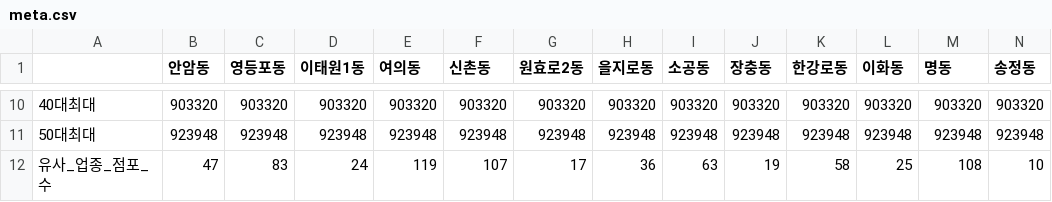
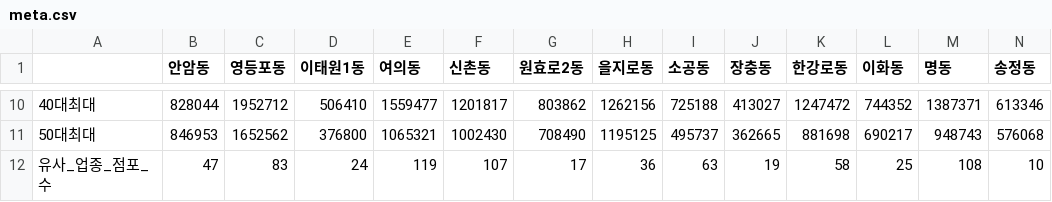
Before and after one commit to nnmmnn15/Convenience-store-sales-forecast, a CSV file: python/data/ai_models/meta.csv, drawn as a sheet; only a part is shown, gaps mark what is left out; the diff covers the shown part only; the diff names each change by its address in the sheet, - before the commit and + after, or states it on an @@ line.

Commit message:
model_updated

```diff
--- a/python/data/ai_models/meta.csv
+++ b/python/data/ai_models/meta.csv
-B10 (안암동): 903320
+B10 (안암동): 828044
-C10 (영등포동): 903320
+C10 (영등포동): 1952712
-D10 (이태원1동): 903320
+D10 (이태원1동): 506410
-E10 (여의동): 903320
+E10 (여의동): 1559477
-F10 (신촌동): 903320
+F10 (신촌동): 1201817
-G10 (원효로2동): 903320
+G10 (원효로2동): 803862
-H10 (을지로동): 903320
+H10 (을지로동): 1262156
-I10 (소공동): 903320
+I10 (소공동): 725188
-J10 (장충동): 903320
+J10 (장충동): 413027
-K10 (한강로동): 903320
+K10 (한강로동): 1247472
-L10 (이화동): 903320
+L10 (이화동): 744352
-M10 (명동): 903320
+M10 (명동): 1387371
-N10 (송정동): 903320
+N10 (송정동): 613346
-B11 (안암동): 923948
+B11 (안암동): 846953
-C11 (영등포동): 923948
+C11 (영등포동): 1652562
-D11 (이태원1동): 923948
+D11 (이태원1동): 376800
-E11 (여의동): 923948
+E11 (여의동): 1065321
-F11 (신촌동): 923948
+F11 (신촌동): 1002430
-G11 (원효로2동): 923948
+G11 (원효로2동): 708490
-H11 (을지로동): 923948
+H11 (을지로동): 1195125
-I11 (소공동): 923948
+I11 (소공동): 495737
-J11 (장충동): 923948
+J11 (장충동): 362665
-K11 (한강로동): 923948
+K11 (한강로동): 881698
-L11 (이화동): 923948
+L11 (이화동): 690217
-M11 (명동): 923948
+M11 (명동): 948743
-N11 (송정동): 923948
+N11 (송정동): 576068
```
Also changed, not shown: 114 edited cells elsewhere in this file, 20 other files.
